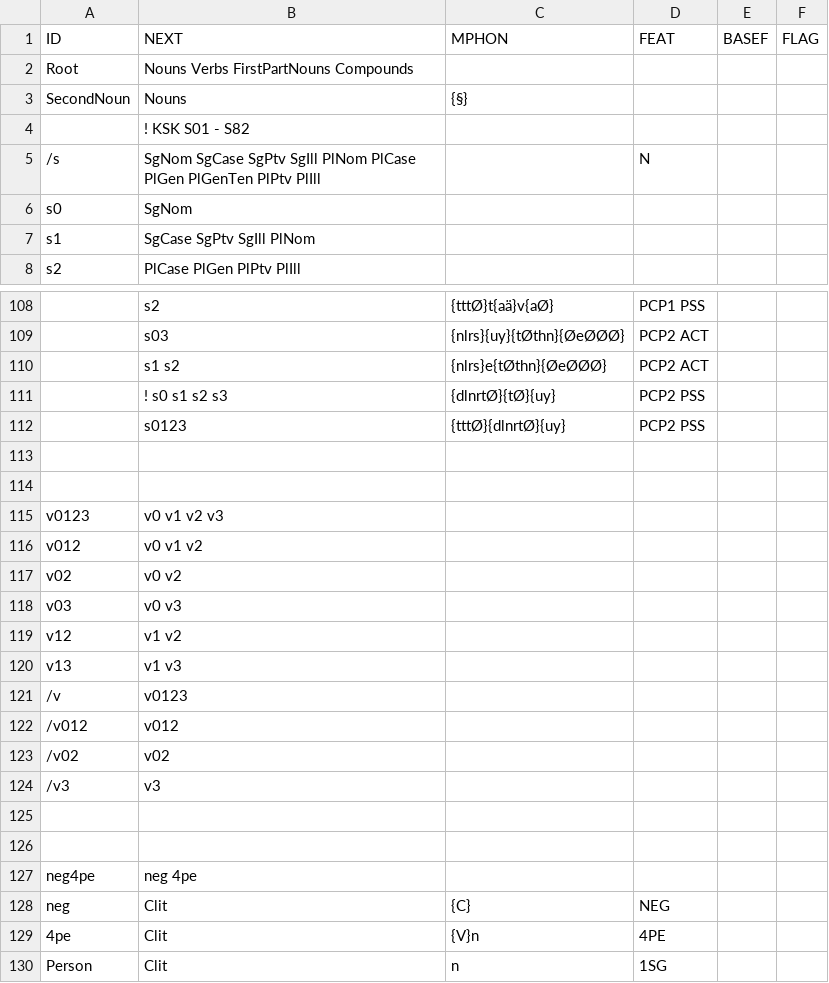
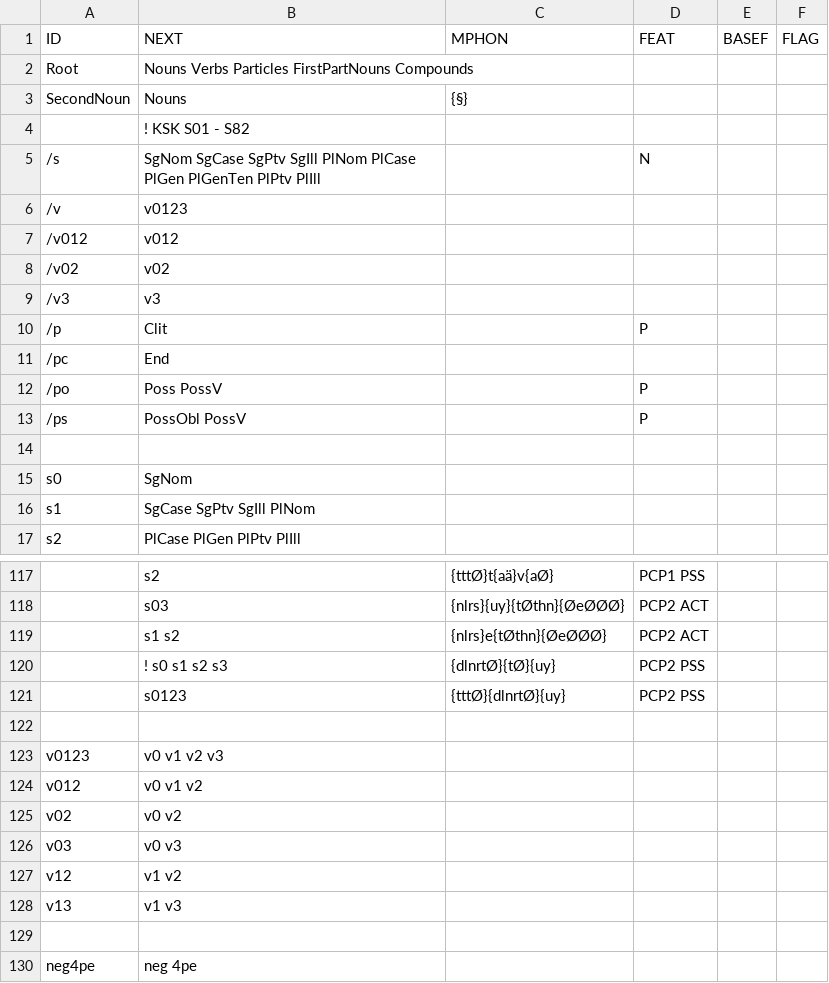
Before and after one commit to koskenni/pytwolc, a CSV file: fi/ofi-affixes.csv, drawn as a sheet; only a part is shown, gaps mark what is left out; the shorter side is filled out with more unchanged rows; removed rows and columns are numbered as before the commit, all else as after; the diff covers the shown part only; the diff names each change by its address in the sheet, - before the commit and + after, or states it on an @@ line.

Commit message:
particles now included

```diff
--- a/fi/ofi-affixes.csv
+++ b/fi/ofi-affixes.csv
-B2 (NEXT): Nouns Verbs FirstPartNouns Compounds
+B2 (NEXT): Nouns Verbs Particles FirstPartNouns Compounds
@@ row 121 moved to row 6: /v @@
@@ row 122 moved to row 7: /v012 @@
@@ row 123 moved to row 8: /v02 @@
@@ row 124 moved to row 9: /v3 @@
+row 10: /p | Clit |  | P
+row 11: /pc | End
+row 12: /po | Poss PossV |  | P
+row 13: /ps | PossObl PossV |  | P
+row 14: (empty)
-row 114: (empty)
-row 125: (empty)
```
Also changed, not shown: 1 removed row elsewhere in this file, 9 other files.
